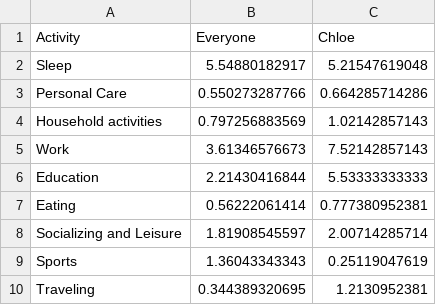
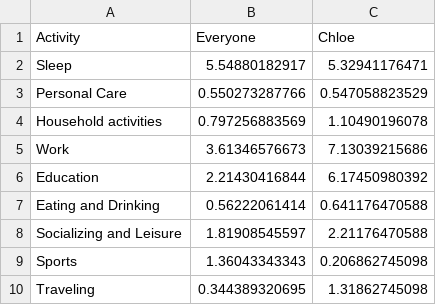
Before and after one commit to chklimansilver/chklimansilver.github.io, a CSV file: data/everyone.csv, drawn as a sheet.

```diff
--- a/data/everyone.csv
+++ b/data/everyone.csv
@@ -1,10 +1,10 @@
 Activity,Everyone, Chloe
-Sleep,5.54880182917,5.21547619048
-Personal Care,0.550273287766,0.664285714286
-Household activities,0.797256883569,1.02142857143
-Work,3.61346576673,7.52142857143
-Education,2.21430416844,5.53333333333
-Eating,0.56222061414,0.777380952381
-Socializing and Leisure,1.81908545597,2.00714285714
-Sports,1.36043343343,0.25119047619
-Traveling,0.344389320695,1.2130952381
+Sleep,5.54880182917,5.32941176471
+Personal Care,0.550273287766,0.547058823529
+Household activities,0.797256883569,1.10490196078
+Work,3.61346576673,7.13039215686
+Education,2.21430416844,6.17450980392
+Eating and Drinking,0.56222061414,0.641176470588
+Socializing and Leisure,1.81908545597,2.21176470588
+Sports,1.36043343343,0.206862745098
+Traveling,0.344389320695,1.31862745098
```
Also changed, not shown: data/22.csv, data/chloe.csv, 6 other files.
